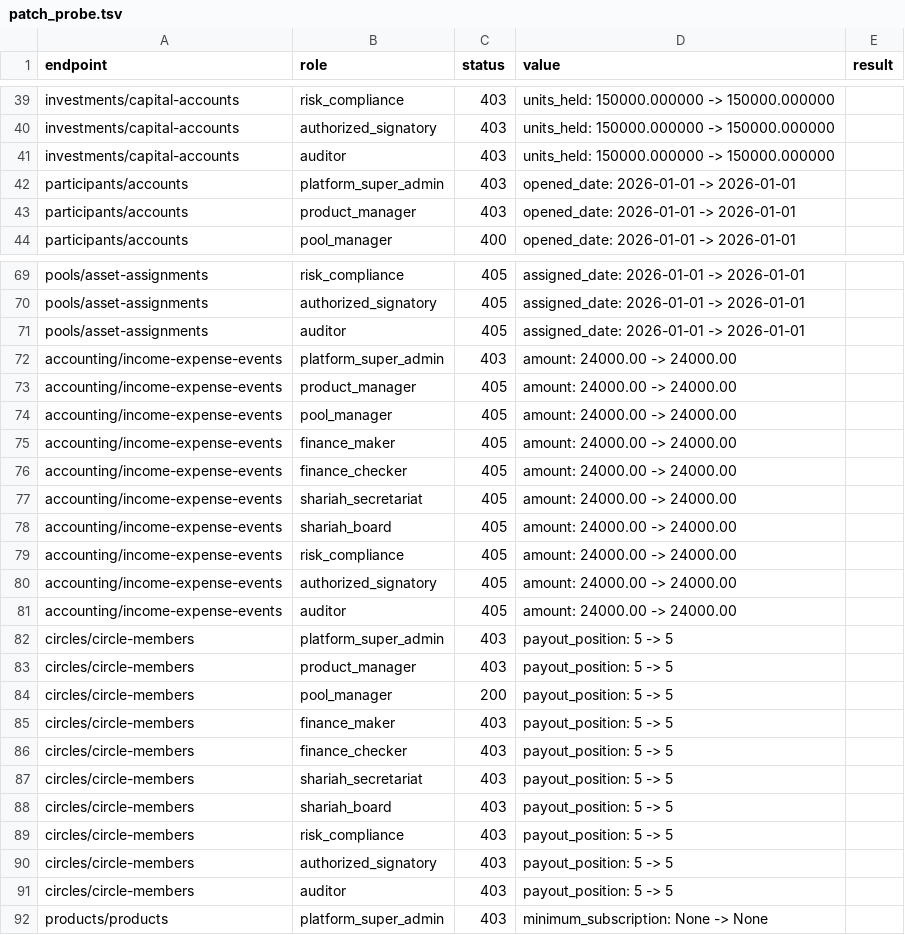
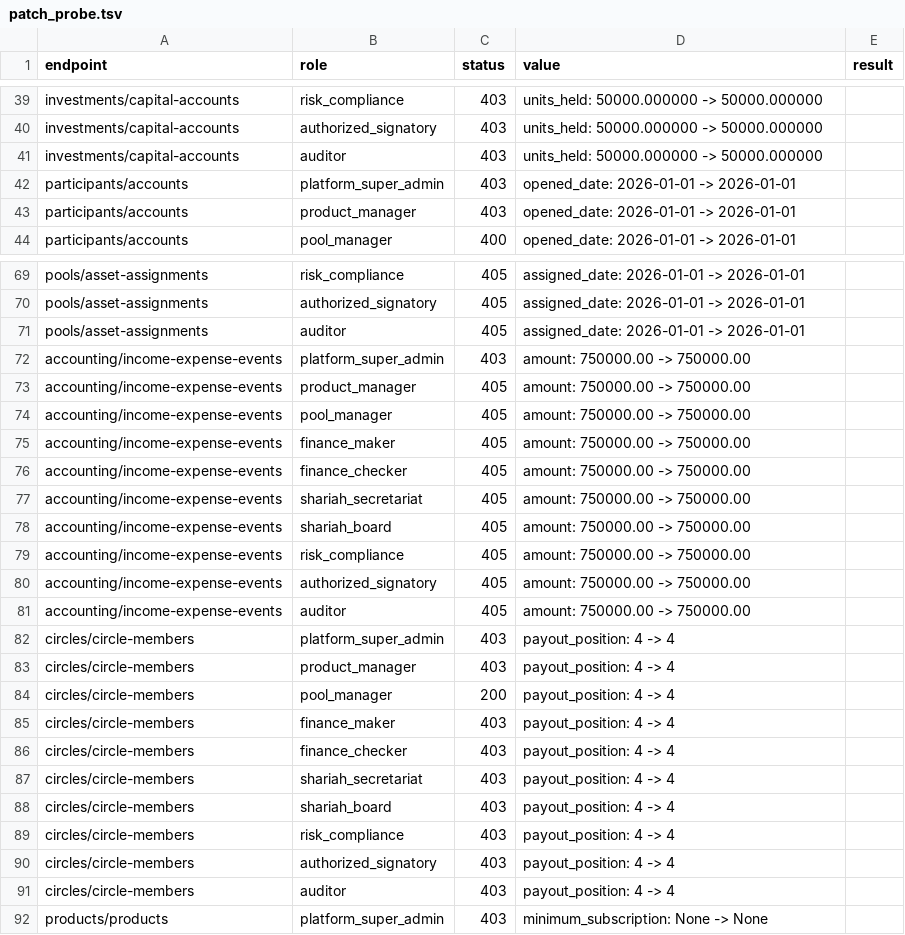
Before and after one commit to rajatalha123456/Amanah-Pool-OS, a TSV file: audit_reports/evidence/patch_probe.tsv, drawn as a sheet; only a part is shown, gaps mark what is left out; the diff covers the shown part only; the diff names each change by its address in the sheet, - before the commit and + after, or states it on an @@ line.

```diff
--- a/audit_reports/evidence/patch_probe.tsv
+++ b/audit_reports/evidence/patch_probe.tsv
-D39:D41 (value): units_held: 150000.000000 -> 150000.000000
+D39:D41 (value): units_held: 50000.000000 -> 50000.000000
-D72:D81 (value): amount: 24000.00 -> 24000.00
+D72:D81 (value): amount: 750000.00 -> 750000.00
-D82:D91 (value): payout_position: 5 -> 5
+D82:D91 (value): payout_position: 4 -> 4
```
Also changed, not shown: 37 edited cells elsewhere in this file, 17 other files.
